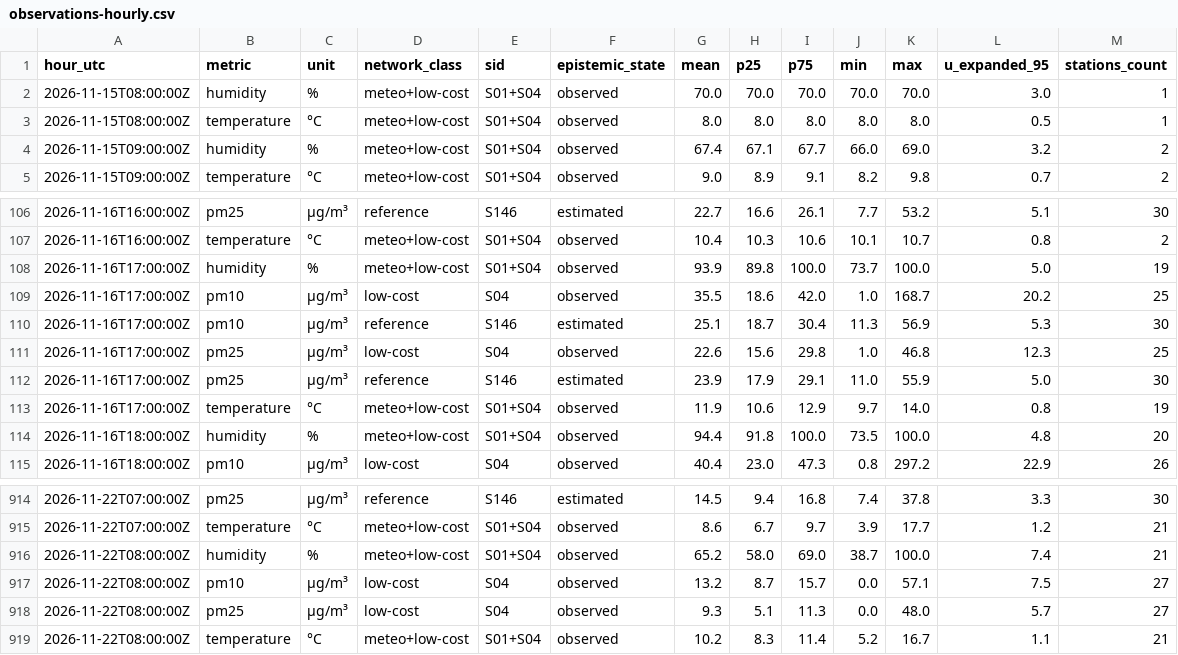
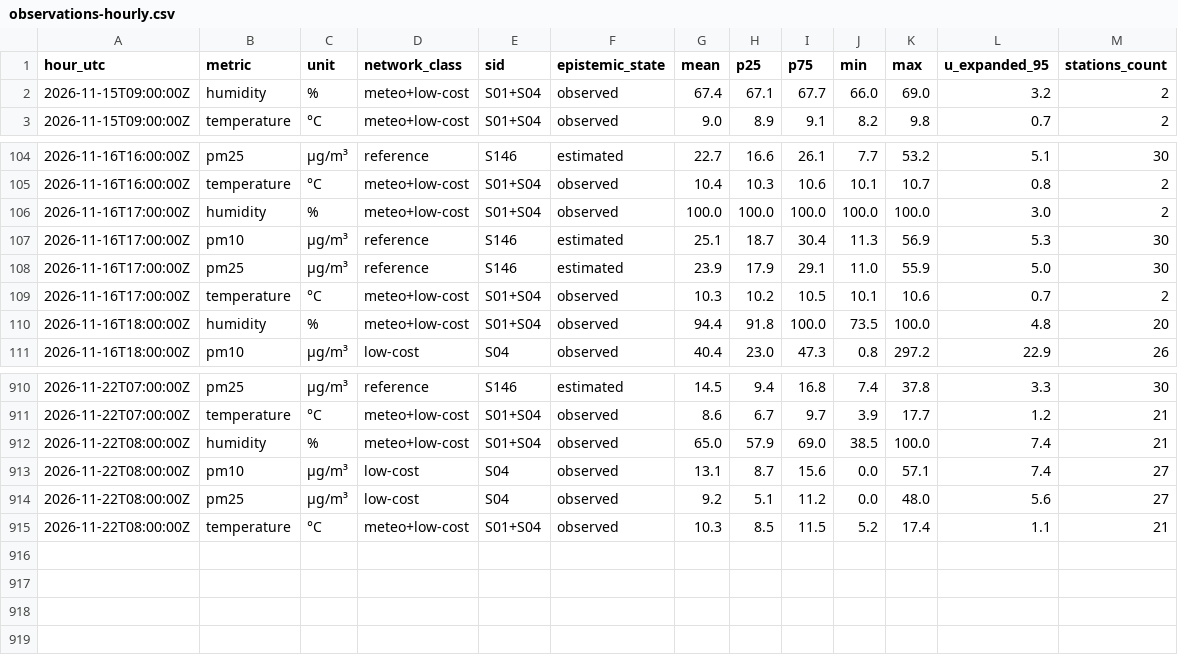
Before and after one commit to 3esign/beops, a CSV file: docs/v2/state/observations-hourly.csv, drawn as a sheet; only a part is shown, gaps mark what is left out.

Commit message:
Beops V2 state edition

```diff
--- a/docs/v2/state/observations-hourly.csv
+++ b/docs/v2/state/observations-hourly.csv
@@ -1,4 +1,2 @@
 hour_utc,metric,unit,network_class,sid,epistemic_state,mean,p25,p75,min,max,u_expanded_95,stations_count
-2026-11-15T08:00:00Z,humidity,%,meteo+low-cost,S01+S04,observed,70.0,70.0,70.0,70.0,70.0,3.0,1
-2026-11-15T08:00:00Z,temperature,°C,meteo+low-cost,S01+S04,observed,8.0,8.0,8.0,8.0,8.0,0.5,1
 2026-11-15T09:00:00Z,humidity,%,meteo+low-cost,S01+S04,observed,67.4,67.1,67.7,66.0,69.0,3.2,2
@@ -107,8 +105,6 @@ hour_utc,metric,unit,network_class,sid,epistemic_state,mean,p25,p75,min,max,u_ex
 2026-11-16T16:00:00Z,temperature,°C,meteo+low-cost,S01+S04,observed,10.4,10.3,10.6,10.1,10.7,0.8,2
-2026-11-16T17:00:00Z,humidity,%,meteo+low-cost,S01+S04,observed,93.9,89.8,100.0,73.7,100.0,5.0,19
-2026-11-16T17:00:00Z,pm10,µg/m³,low-cost,S04,observed,35.5,18.6,42.0,1.0,168.7,20.2,25
+2026-11-16T17:00:00Z,humidity,%,meteo+low-cost,S01+S04,observed,100.0,100.0,100.0,100.0,100.0,3.0,2
 2026-11-16T17:00:00Z,pm10,µg/m³,reference,S146,estimated,25.1,18.7,30.4,11.3,56.9,5.3,30
-2026-11-16T17:00:00Z,pm25,µg/m³,low-cost,S04,observed,22.6,15.6,29.8,1.0,46.8,12.3,25
 2026-11-16T17:00:00Z,pm25,µg/m³,reference,S146,estimated,23.9,17.9,29.1,11.0,55.9,5.0,30
-2026-11-16T17:00:00Z,temperature,°C,meteo+low-cost,S01+S04,observed,11.9,10.6,12.9,9.7,14.0,0.8,19
+2026-11-16T17:00:00Z,temperature,°C,meteo+low-cost,S01+S04,observed,10.3,10.2,10.5,10.1,10.6,0.7,2
 2026-11-16T18:00:00Z,humidity,%,meteo+low-cost,S01+S04,observed,94.4,91.8,100.0,73.5,100.0,4.8,20
@@ -915,5 +911,5 @@ hour_utc,metric,unit,network_class,sid,epistemic_state,mean,p25,p75,min,max,u_ex
 2026-11-22T07:00:00Z,temperature,°C,meteo+low-cost,S01+S04,observed,8.6,6.7,9.7,3.9,17.7,1.2,21
-2026-11-22T08:00:00Z,humidity,%,meteo+low-cost,S01+S04,observed,65.2,58.0,69.0,38.7,100.0,7.4,21
-2026-11-22T08:00:00Z,pm10,µg/m³,low-cost,S04,observed,13.2,8.7,15.7,0.0,57.1,7.5,27
-2026-11-22T08:00:00Z,pm25,µg/m³,low-cost,S04,observed,9.3,5.1,11.3,0.0,48.0,5.7,27
-2026-11-22T08:00:00Z,temperature,°C,meteo+low-cost,S01+S04,observed,10.2,8.3,11.4,5.2,16.7,1.1,21
+2026-11-22T08:00:00Z,humidity,%,meteo+low-cost,S01+S04,observed,65.0,57.9,69.0,38.5,100.0,7.4,21
+2026-11-22T08:00:00Z,pm10,µg/m³,low-cost,S04,observed,13.1,8.7,15.6,0.0,57.1,7.4,27
+2026-11-22T08:00:00Z,pm25,µg/m³,low-cost,S04,observed,9.2,5.1,11.2,0.0,48.0,5.6,27
+2026-11-22T08:00:00Z,temperature,°C,meteo+low-cost,S01+S04,observed,10.3,8.5,11.5,5.2,17.4,1.1,21
```
Also changed, not shown: 28 other files.
